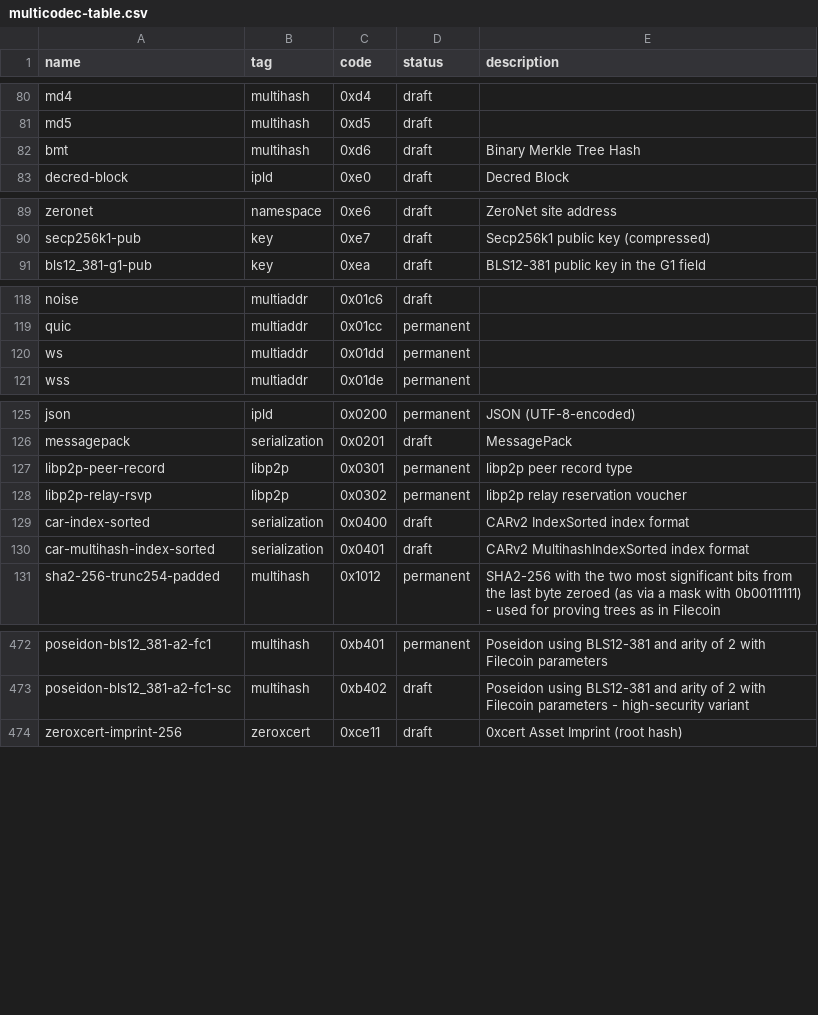
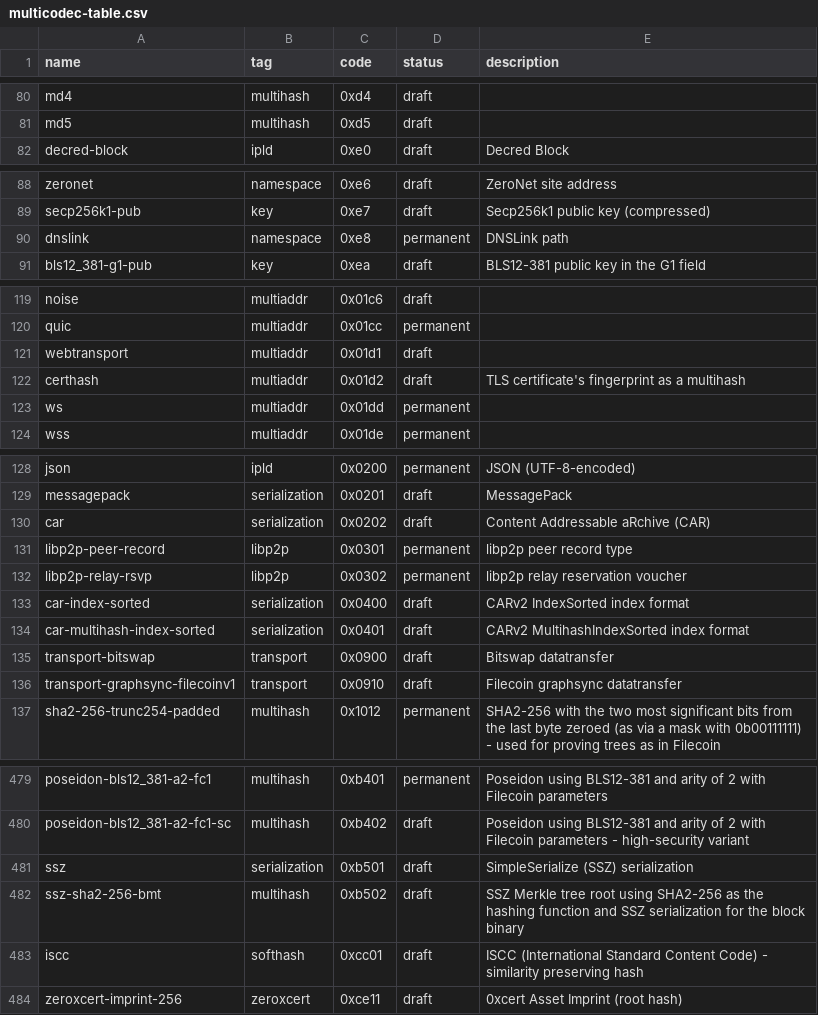
Before and after one commit to hashberg-io/multiformats, a CSV file: multiformats/multicodec/multicodec-table.csv, drawn as a sheet; only a part is shown, gaps mark what is left out; removed rows and columns are numbered as before the commit, all else as after; the diff covers the shown part only; the diff names each change by its address in the sheet, - before the commit and + after, or states it on an @@ line.

Commit message:
v0.1.4
All dependencies relative to hash function implementation are now optional, dynamically imported only when the hash functions using them are used for the first time. Running `pip install --upgrade multiformats` will not install any of them, but they can be all installed by running `pip install --upgrade multiformats[full]`. In particular, this closes #4.

Hash function implementations are loaded and registered transparently on first use, to reduce memory footprint and module loading times. Analogously, a number of multibases are created and registered transparently on first use.

All hash functions with a readily available, well-supported existing Python implementation are now supported.

Finally, closes #3.

```diff
--- a/multiformats/multicodec/multicodec-table.csv
+++ b/multiformats/multicodec/multicodec-table.csv
-row 82: bmt | multihash | 0xd6 | draft | Binary Merkle Tree Hash
+row 90: dnslink | namespace | 0xe8 | permanent | DNSLink path
+row 121: webtransport | multiaddr | 0x01d1 | draft
+row 122: certhash | multiaddr | 0x01d2 | draft | TLS certificate's fingerprint as a multihash
+row 130: car | serialization | 0x0202 | draft | Content Addressable aRchive (CAR)
+row 135: transport-bitswap | transport | 0x0900 | draft | Bitswap datatransfer
+row 136: transport-graphsync-filecoinv1 | transport | 0x0910 | draft | Filecoin graphsync datatransfer
+row 481: ssz | serialization | 0xb501 | draft | SimpleSerialize (SSZ) serialization
+row 482: ssz-sha2-256-bmt | multihash | 0xb502 | draft | SSZ Merkle tree root using SHA2-256 as the hashing function and SSZ serialization for the block binary
+row 483: iscc | softhash | 0xcc01 | draft | ISCC (International Standard Content Code) - similarity preserving hash
```
Also changed, not shown: 3 added rows elsewhere in this file, multiformats/multibase/multibase-table.csv, 39 other files.
